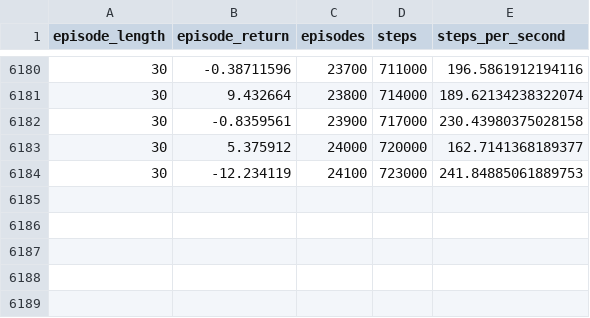
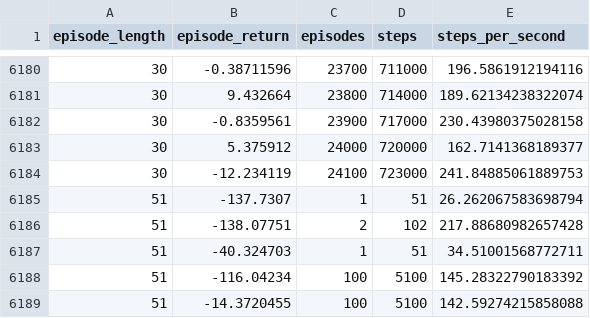
Before and after one commit to Dunkalot/gamma-vega-rl-hedging, a CSV file: logs/RL/Huber/spread=0.005_obj=cvar_threshold=0.95_critic=qr-huber_v=0.3_hedttm=30/logs/train_loop/logs.csv, drawn as a sheet; only a part is shown, gaps mark what is left out; the diff names each change by its address in the sheet, - before the commit and + after, or states it on an @@ line.

```diff
--- a/logs/RL/Huber/spread=0.005_obj=cvar_threshold=0.95_critic=qr-huber_v=0.3_hedttm=30/logs/train_loop/logs.csv
+++ b/logs/RL/Huber/spread=0.005_obj=cvar_threshold=0.95_critic=qr-huber_v=0.3_hedttm=30/logs/train_loop/logs.csv
+row 6185: 51 | -137.7307 | 1 | 51 | 26.262067583698794
+row 6186: 51 | -138.07751 | 2 | 102 | 217.88680982657428
+row 6187: 51 | -40.324703 | 1 | 51 | 34.51001568772711
+row 6188: 51 | -116.04234 | 100 | 5100 | 145.28322790183392
+row 6189: 51 | -14.3720455 | 100 | 5100 | 142.59274215858088
```
Also changed, not shown: 12 other files.
